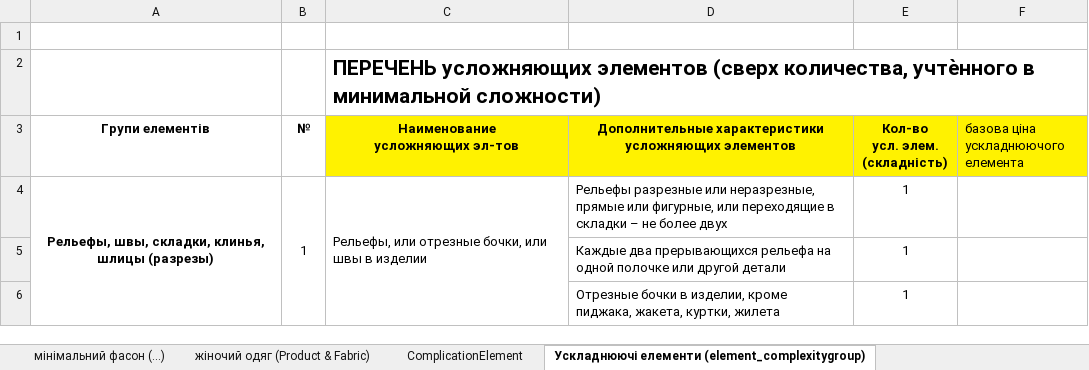
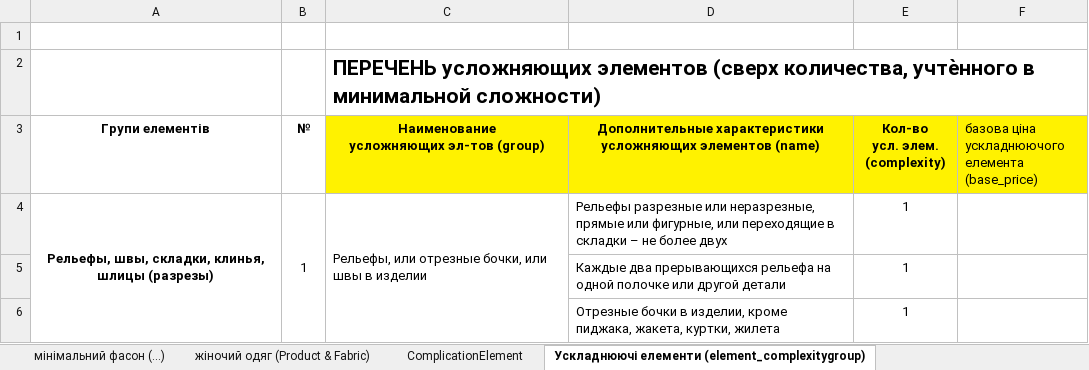
Before and after one commit to Vitamal/vokss, an Excel workbook: VOKSS прейскурант_ 2.xlsx, sheet Ускладнюючі елементи (element_complexitygroup), drawn as a sheet; only a part is shown; values as stored, in another font and other column widths than the file's, no borders; ↵ is a line break in a cell; the diff names each change by its address in the sheet, - before the commit and + after, or states it on an @@ line.

```diff
--- a/VOKSS прейскурант_ 2.xlsx (sheet Ускладнюючі елементи (element_complexitygroup))
+++ b/VOKSS прейскурант_ 2.xlsx (sheet Ускладнюючі елементи (element_complexitygroup))
-C3: Наименование ↵ усложняющих эл-тов
+C3: Наименование ↵ усложняющих эл-тов (group)
-D3: …усложняющих элементов
+D3: …усложняющих элементов (name)
-E3: Кол-во ↵ усл. элем. (складність)
+E3: Кол-во ↵ усл. элем. (complexity)
-F3: базова ціна ускладнюючого елемента
+F3: базова ціна ускладнюючого елемента ↵ (base_price)
```
Also changed, not shown: 41 other files.
